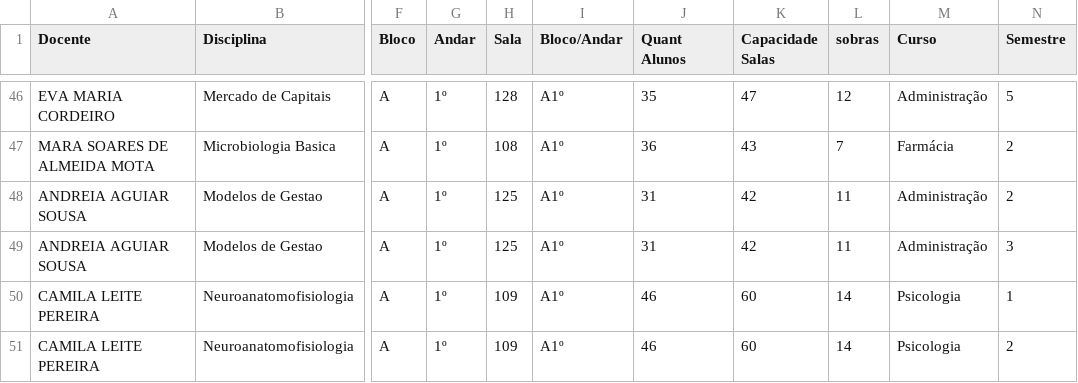
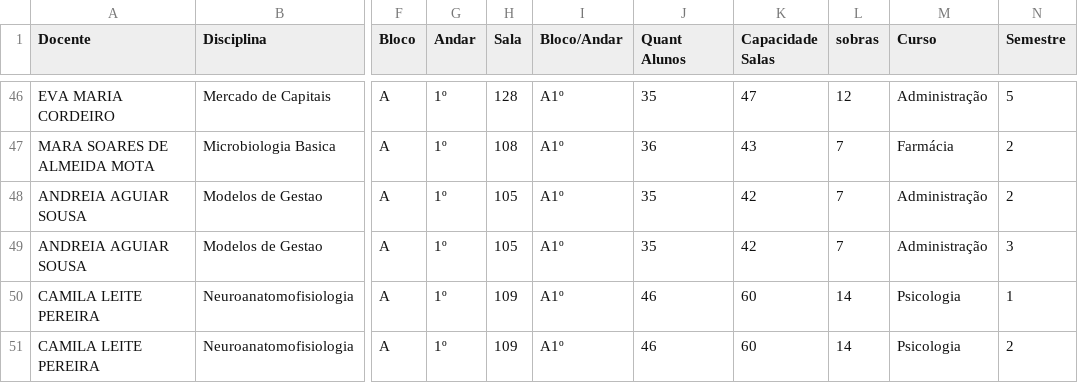
Before and after one commit to candidatla/mapa-noturno, a CSV file: mapa.csv, drawn as a sheet; only a part is shown, gaps mark what is left out; the diff covers the shown part only; the diff names each change by its address in the sheet, - before the commit and + after, or states it on an @@ line.

Commit message:
Atualizacao automatica do mapa

```diff
--- a/mapa.csv
+++ b/mapa.csv
-H48:H49 (Sala): 125
+H48:H49 (Sala): 105
-J48:J49 (Quant Alunos): 31
+J48:J49 (Quant Alunos): 35
-L48:L49 (sobras): 11
+L48:L49 (sobras): 7
```
Also changed, not shown: 59 edited cells elsewhere in this file.
